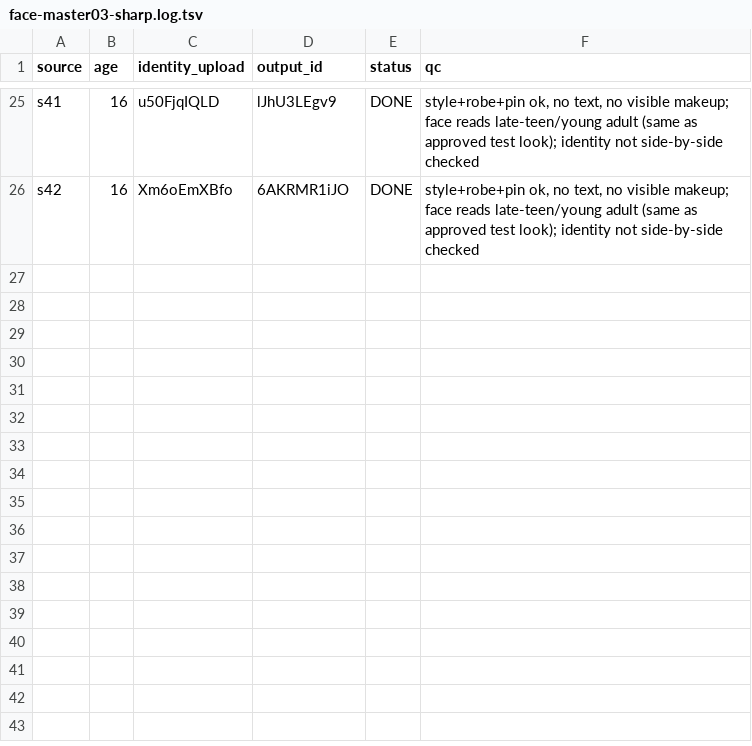
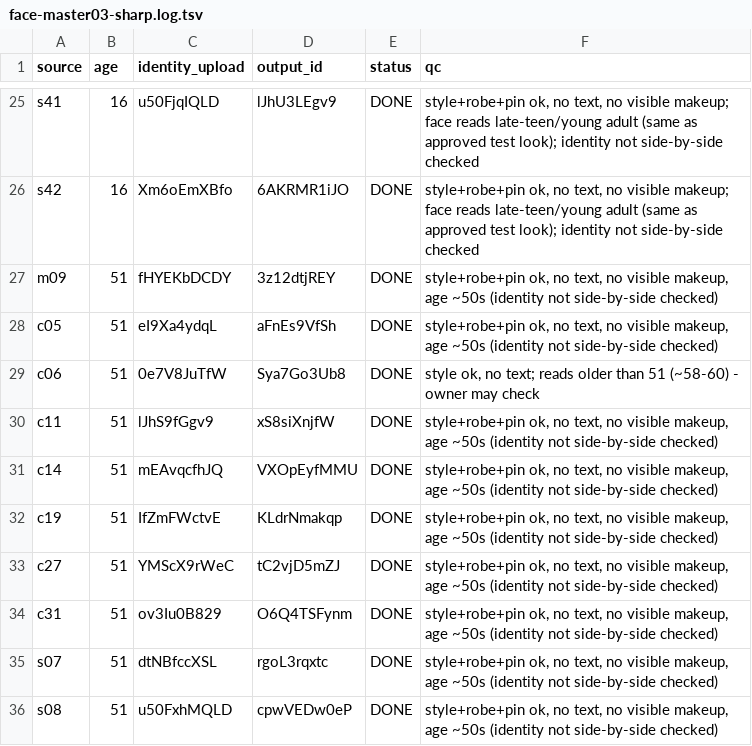
Before and after one commit to thientran2711/cung-tuong-mong, a TSV file: dev/handover/reports/face-master03-sharp.log.tsv, drawn as a sheet; only a part is shown, gaps mark what is left out.

```diff
--- a/dev/handover/reports/face-master03-sharp.log.tsv
+++ b/dev/handover/reports/face-master03-sharp.log.tsv
@@ -26 +26,11 @@ s41	16	u50FjqIQLD	lJhU3LEgv9	DONE	style+robe+pin ok, no text, no visible makeup;
 s42	16	Xm6oEmXBfo	6AKRMR1iJO	DONE	style+robe+pin ok, no text, no visible makeup; face reads late-teen/young adult (same as approved test look); identity not side-by-side checked
+m09	51	fHYEKbDCDY	3z12dtjREY	DONE	style+robe+pin ok, no text, no visible makeup, age ~50s (identity not side-by-side checked)
+c05	51	eI9Xa4ydqL	aFnEs9VfSh	DONE	style+robe+pin ok, no text, no visible makeup, age ~50s (identity not side-by-side checked)
+c06	51	0e7V8JuTfW	Sya7Go3Ub8	DONE	style ok, no text; reads older than 51 (~58-60) - owner may check
+c11	51	lJhS9fGgv9	xS8siXnjfW	DONE	style+robe+pin ok, no text, no visible makeup, age ~50s (identity not side-by-side checked)
+c14	51	mEAvqcfhJQ	VXOpEyfMMU	DONE	style+robe+pin ok, no text, no visible makeup, age ~50s (identity not side-by-side checked)
+c19	51	IfZmFWctvE	KLdrNmakqp	DONE	style+robe+pin ok, no text, no visible makeup, age ~50s (identity not side-by-side checked)
+c27	51	YMScX9rWeC	tC2vjD5mZJ	DONE	style+robe+pin ok, no text, no visible makeup, age ~50s (identity not side-by-side checked)
+c31	51	ov3Iu0B829	O6Q4TSFynm	DONE	style+robe+pin ok, no text, no visible makeup, age ~50s (identity not side-by-side checked)
+s07	51	dtNBfccXSL	rgoL3rqxtc	DONE	style+robe+pin ok, no text, no visible makeup, age ~50s (identity not side-by-side checked)
+s08	51	u50FxhMQLD	cpwVEDw0eP	DONE	style+robe+pin ok, no text, no visible makeup, age ~50s (identity not side-by-side checked)
```
